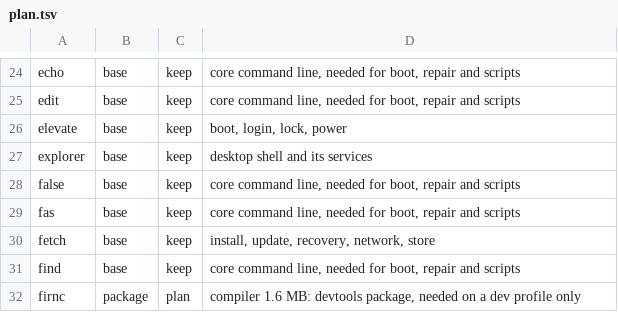
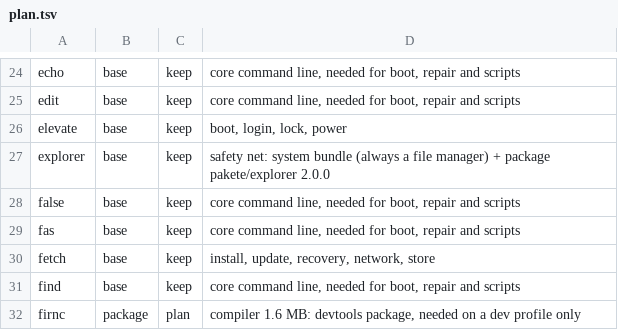
Before and after one commit to Flei-123/Osum, a TSV file: tools/pkginv/plan.tsv, drawn as a sheet; only a part is shown, gaps mark what is left out.

Commit message:
explorer package: plan row, gate registration, docs

```diff
--- a/tools/pkginv/plan.tsv
+++ b/tools/pkginv/plan.tsv
@@ -26,3 +26,3 @@ edit	base	keep	core command line, needed for boot, repair and scripts
 elevate	base	keep	boot, login, lock, power
-explorer	base	keep	desktop shell and its services
+explorer	base	keep	safety net: system bundle (always a file manager) + package pakete/explorer 2.0.0
 false	base	keep	core command line, needed for boot, repair and scripts
```
Also changed, not shown: tools/qa/gates.tsv, 1 other file.
